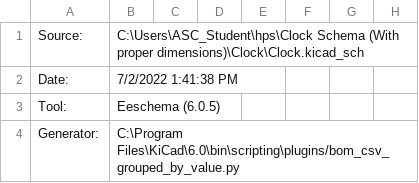
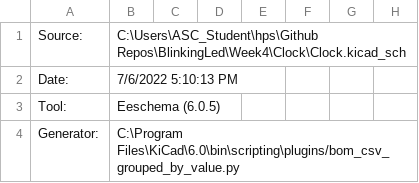
Before and after one commit to bryang229/HPS-Work, a CSV file: Week4/Clock/Clock.csv, drawn as a sheet; only a part is shown; the diff covers the shown part only; the diff names each change by its address in the sheet, - before the commit and + after, or states it on an @@ line.

Commit message:
Updated Schema & PCB
PCB was completely redone with only two DRC warnings which pertain to the Power In but nothing big, Changed to smaller LCD (Thankfully more space)

```diff
--- a/Week4/Clock/Clock.csv
+++ b/Week4/Clock/Clock.csv
-B1: C:\Users\ASC_Student\hps\Clock Schema (With proper dimensions)\Clock\Clock.kicad_sch
+B1: C:\Users\ASC_Student\hps\Github Repos\BlinkingLed\Week4\Clock\Clock.kicad_sch
-B2: 7/2/2022 1:41:38 PM
+B2: 7/6/2022 5:10:13 PM
```
Also changed, not shown: 4 added rows, 4 removed rows, 4 edited cells and row numbers in column A elsewhere in this file, 12 other files.
